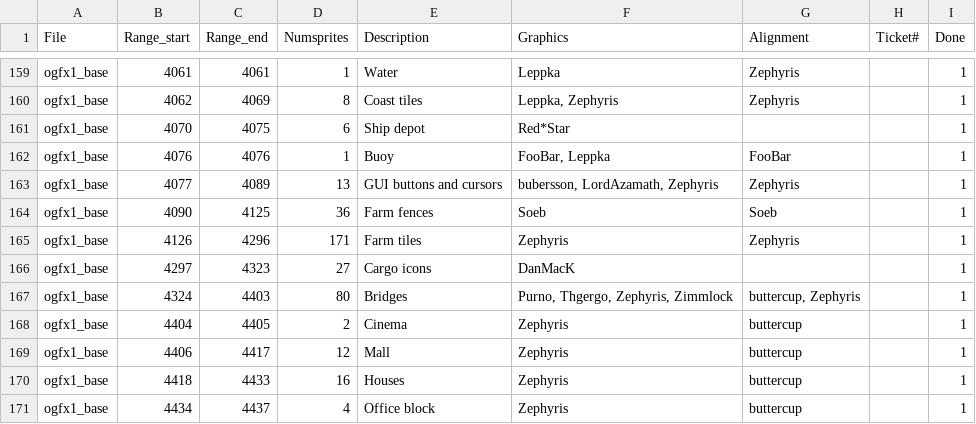
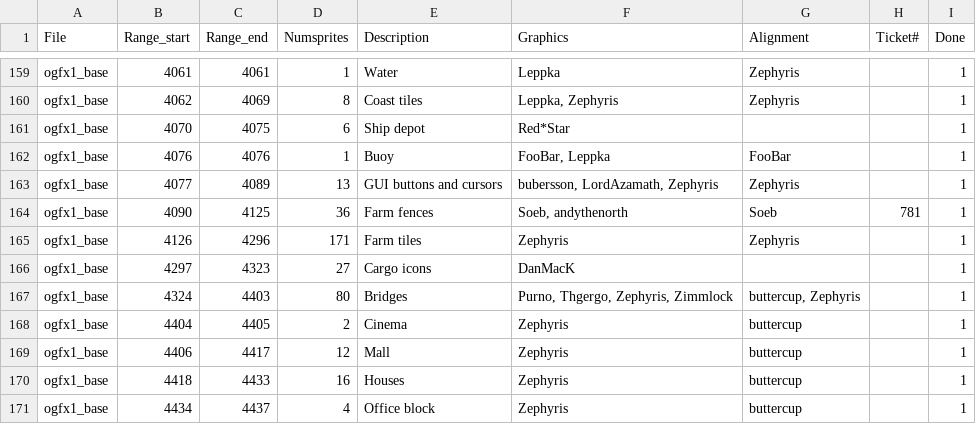
Before and after one commit to OpenTTD/OpenGFX, a CSV file: docs/authoroverview.csv, drawn as a sheet; only a part is shown, gaps mark what is left out.

Commit message:
Fix [#781]: Improve visual continuation of adjacent fences around farm land (andythenorth)

```diff
--- a/docs/authoroverview.csv
+++ b/docs/authoroverview.csv
@@ -163,3 +163,3 @@ ogfx1_base;4076;4076;1;Buoy;FooBar, Leppka;FooBar;;1
 ogfx1_base;4077;4089;13;GUI buttons and cursors;bubersson, LordAzamath, Zephyris;Zephyris;;1
-ogfx1_base;4090;4125;36;Farm fences;Soeb;Soeb;;1
+ogfx1_base;4090;4125;36;Farm fences;Soeb, andythenorth;Soeb;781;1
 ogfx1_base;4126;4296;171;Farm tiles;Zephyris;Zephyris;;1
```
Also changed, not shown: 1 other file.
